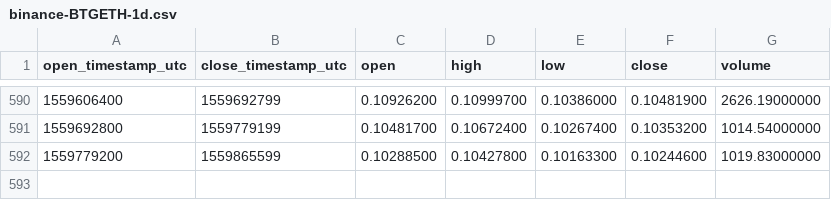
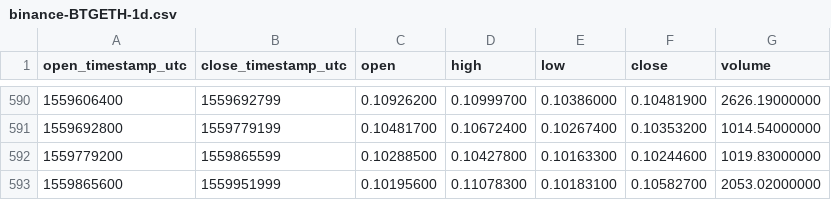
Before and after one commit to cryptobigbro/binance-BTGETH, a CSV file: binance-BTGETH-1d.csv, drawn as a sheet; only a part is shown, gaps mark what is left out; the diff names each change by its address in the sheet, - before the commit and + after, or states it on an @@ line.

Commit message:
Update OHLCV data.

```diff
--- a/binance-BTGETH-1d.csv
+++ b/binance-BTGETH-1d.csv
+row 593: 1559865600 | 1559951999 | 0.10195600 | 0.11078300 | 0.10183100 | 0.10582700 | 2053.02000000
```
Also changed, not shown: 1 other file.
